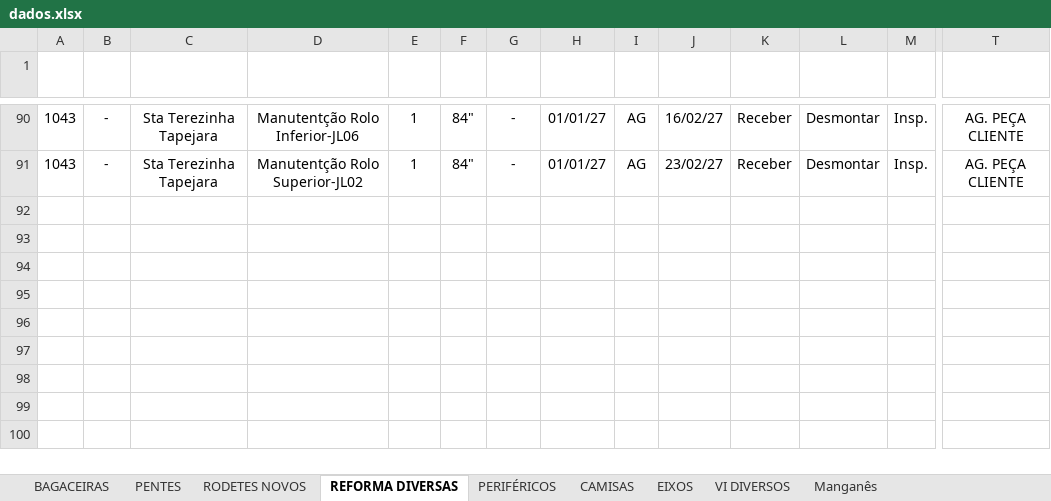
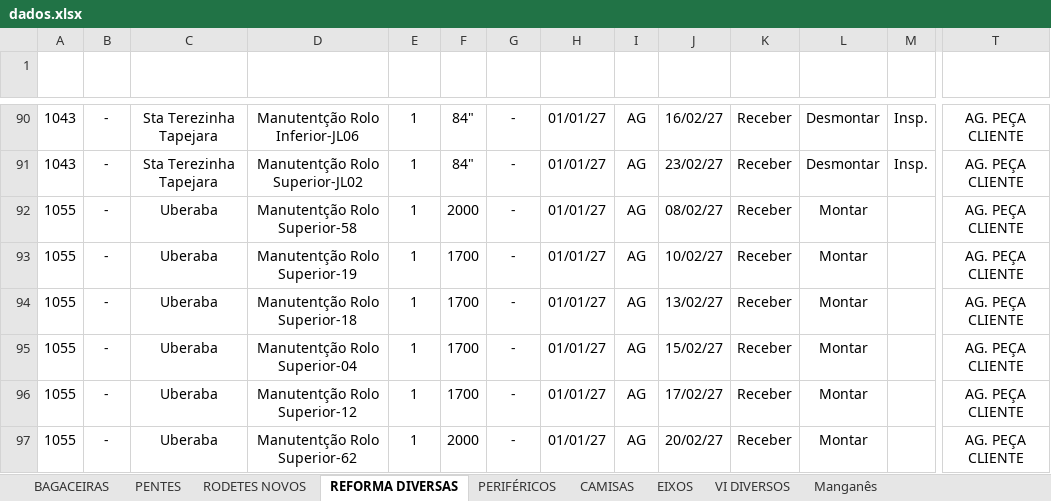
Before and after one commit to marcelodilena/carteira_prod, an Excel workbook: dados.xlsx, sheet REFORMA DIVERSAS, drawn as a sheet; only a part is shown, gaps mark what is left out; values as stored, in another font and other column widths than the file's, no borders; conditional formats and table styles not drawn; rows hold the shown columns only; the diff names each change by its address in the sheet, - before the commit and + after, or states it on an @@ line.

```diff
--- a/dados.xlsx (sheet REFORMA DIVERSAS)
+++ b/dados.xlsx (sheet REFORMA DIVERSAS)
+row 92: 1055 | - | Uberaba | Manutentção Rolo Superior-58 | 1 | 2000 | - | 01/01/27 | AG | 08/02/27 | Receber | Montar |  | AG. PEÇA CLIENTE
+row 93: 1055 | - | Uberaba | Manutentção Rolo Superior-19 | 1 | 1700 | - | 01/01/27 | AG | 10/02/27 | Receber | Montar |  | AG. PEÇA CLIENTE
+row 94: 1055 | - | Uberaba | Manutentção Rolo Superior-18 | 1 | 1700 | - | 01/01/27 | AG | 13/02/27 | Receber | Montar |  | AG. PEÇA CLIENTE
+row 95: 1055 | - | Uberaba | Manutentção Rolo Superior-04 | 1 | 1700 | - | 01/01/27 | AG | 15/02/27 | Receber | Montar |  | AG. PEÇA CLIENTE
+row 96: 1055 | - | Uberaba | Manutentção Rolo Superior-12 | 1 | 1700 | - | 01/01/27 | AG | 17/02/27 | Receber | Montar |  | AG. PEÇA CLIENTE
+row 97: 1055 | - | Uberaba | Manutentção Rolo Superior-62 | 1 | 2000 | - | 01/01/27 | AG | 20/02/27 | Receber | Montar |  | AG. PEÇA CLIENTE
```
Also changed, not shown: sheet PENTES, sheet EIXOS, sheet CAMISAS, sheet BAGACEIRAS, sheet PERIFÉRICOS, sheet VI DIVERSOS, hidden cells.
